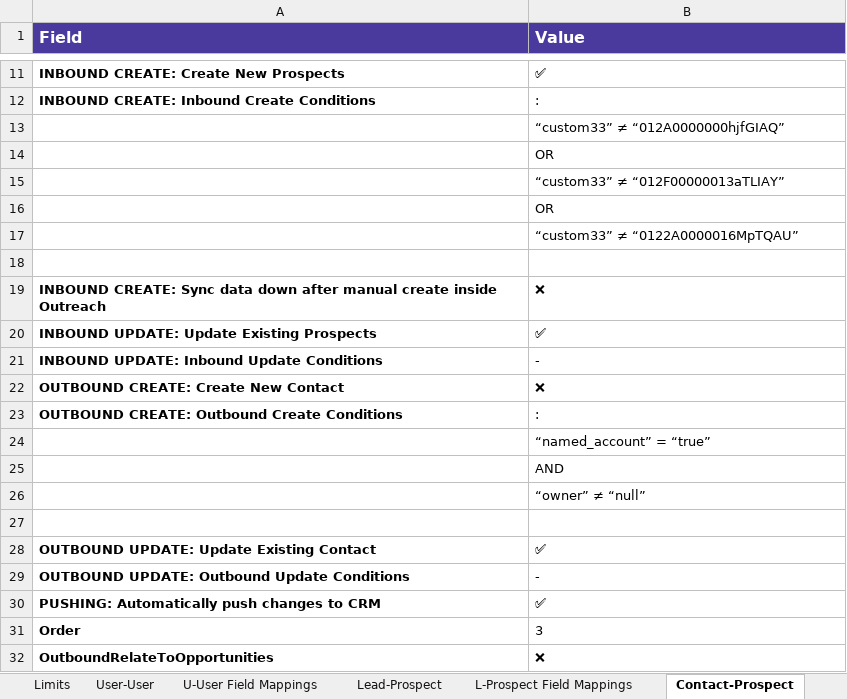
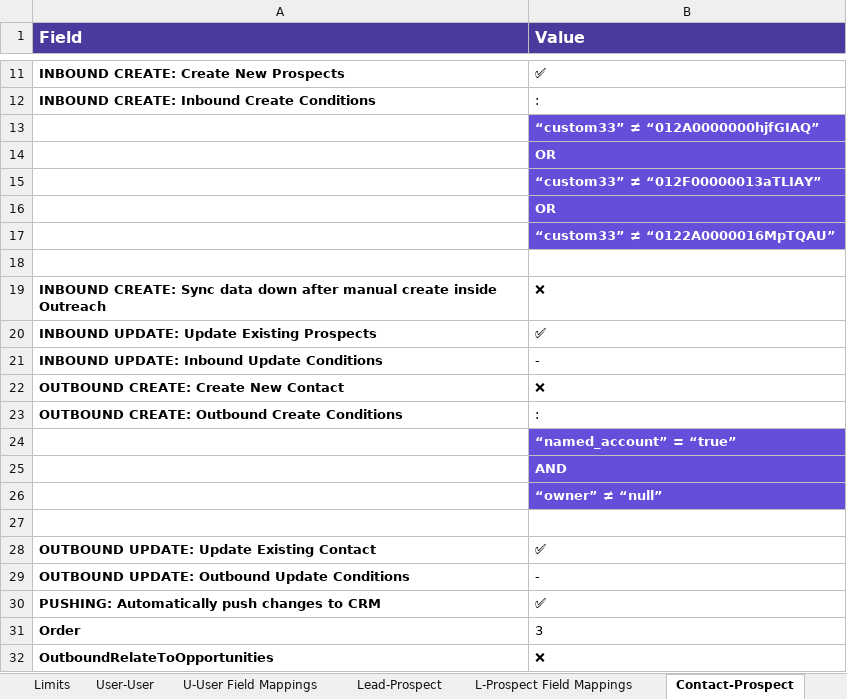
Before and after one commit to elysavania/pluginextract_project, an Excel workbook: MC_plugin_configuration.xlsx, sheet Contact-Prospect, drawn as a sheet; only a part is shown, gaps mark what is left out; values as stored, in another font and other column widths than the file's, no borders; the diff names each change by its address in the sheet, - before the commit and + after, or states it on an @@ line.

```diff
--- a/MC_plugin_configuration.xlsx (sheet Contact-Prospect)
+++ b/MC_plugin_configuration.xlsx (sheet Contact-Prospect)
@@ B13:B17 fill: none → #654EDA, bold: off → on, text colour: black → #FFFFFF @@
@@ B24:B26 fill: none → #654EDA, bold: off → on, text colour: black → #FFFFFF @@
```
Also changed, not shown: sheet Account-Account, sheet Task-Task, sheet Lead-Prospect, sheet Event-CalendarEvent, sheet Task-Mailing, sheet Task-Call, 4 other files.
